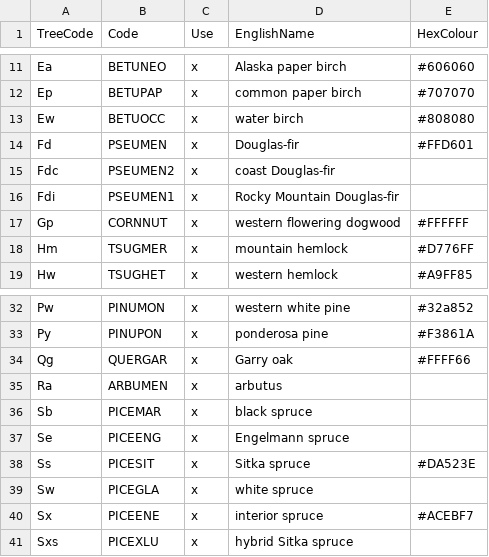
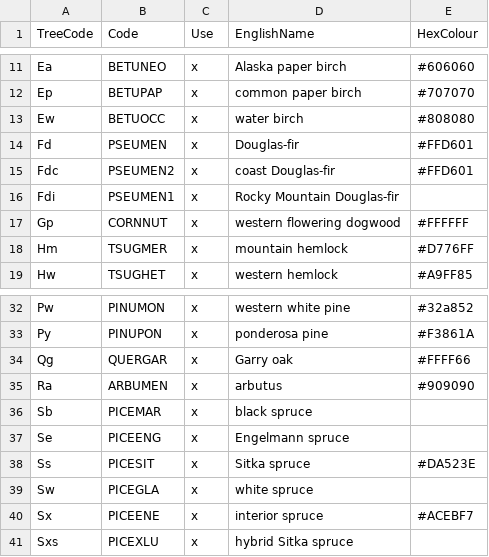
Before and after one commit to FLNRO-Smithers-Research/PortfolioKiri, a CSV file: InputsGit/PortfolioSppColours.csv, drawn as a sheet; only a part is shown, gaps mark what is left out.

Commit message:
Some colour adds

```diff
--- a/InputsGit/PortfolioSppColours.csv
+++ b/InputsGit/PortfolioSppColours.csv
@@ -14,3 +14,3 @@ Ew,BETUOCC,x,water birch,#808080
 Fd,PSEUMEN,x,Douglas-fir,#FFD601
-Fdc,PSEUMEN2,x,coast Douglas-fir,
+Fdc,PSEUMEN2,x,coast Douglas-fir,#FFD601
 Fdi,PSEUMEN1,x,Rocky Mountain Douglas-fir,
@@ -34,3 +34,3 @@ Py,PINUPON,x,ponderosa pine,#F3861A
 Qg,QUERGAR,x,Garry oak,#FFFF66
-Ra,ARBUMEN,x,arbutus,
+Ra,ARBUMEN,x,arbutus,#909090
 Sb,PICEMAR,x,black spruce,
```
